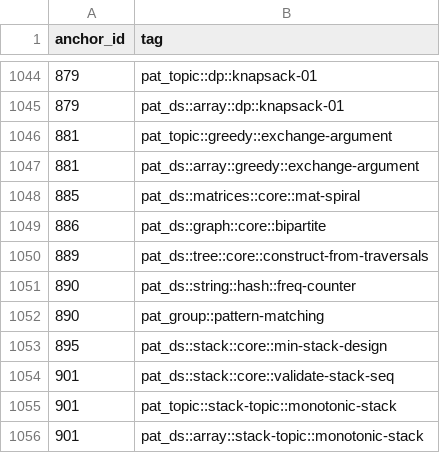
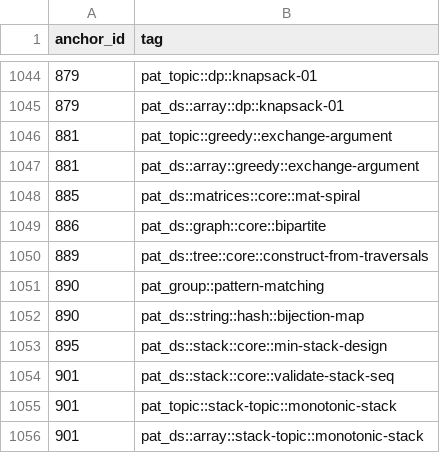
Before and after one commit to pradhapganesanjava/pghubtech, a CSV file: portal/public/patterns-data.csv, drawn as a sheet; only a part is shown, gaps mark what is left out; removed rows and columns are numbered as before the commit, all else as after; the diff names each change by its address in the sheet, - before the commit and + after, or states it on an @@ line.

```diff
--- a/portal/public/patterns-data.csv
+++ b/portal/public/patterns-data.csv
-row 1051: 890 | pat_ds::string::hash::freq-counter
+row 1052: 890 | pat_ds::string::hash::bijection-map
```
Also changed, not shown: 2 other files.
